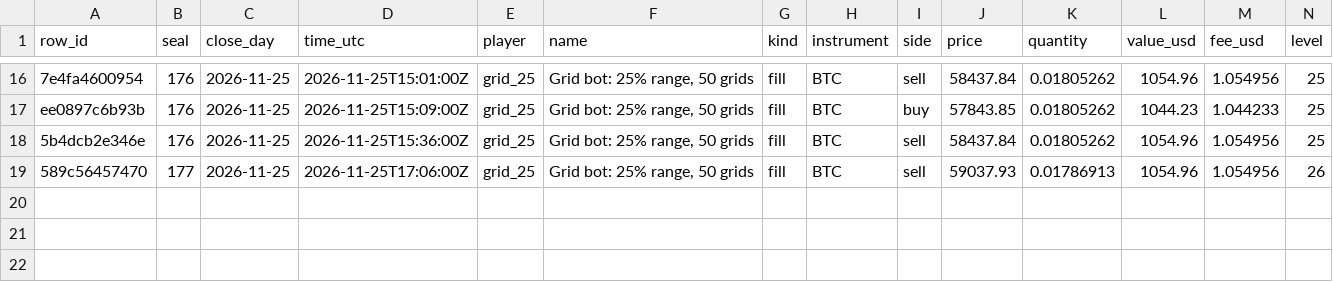
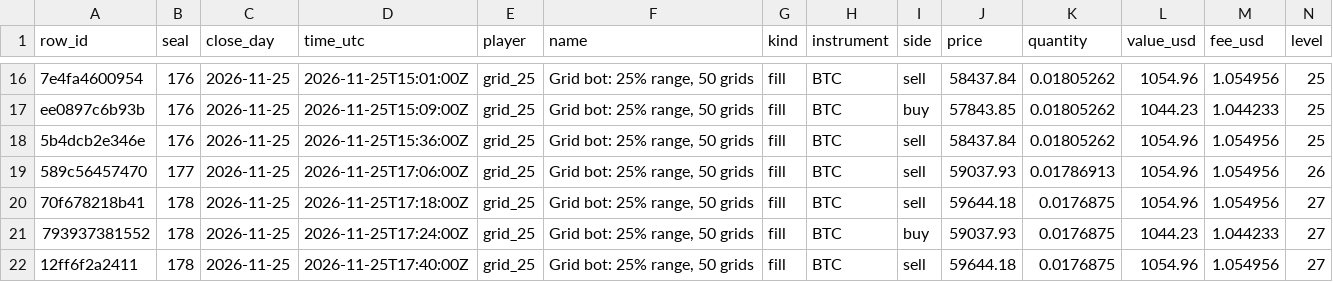
Before and after one commit to Botsfolio/trading-records, a CSV file: ai-vs-grid-bots/latest.csv, drawn as a sheet; only a part is shown, gaps mark what is left out; rows hold the shown columns only; the diff names each change by its address in the sheet, - before the commit and + after, or states it on an @@ line.

Commit message:
Seal 000178, Bitcoin proof for seal 000176

```diff
--- a/ai-vs-grid-bots/latest.csv
+++ b/ai-vs-grid-bots/latest.csv
+row 20: 70f678218b41 | 178 | 2026-11-25 | 2026-11-25T17:18:00Z | grid_25 | Grid bot: 25% range, 50 grids | fill | BTC | sell | 59644.18 | 0.0176875 | 1054.96 | 1.054956 | 27
+row 21: 793937381552 | 178 | 2026-11-25 | 2026-11-25T17:24:00Z | grid_25 | Grid bot: 25% range, 50 grids | fill | BTC | buy | 59037.93 | 0.0176875 | 1044.23 | 1.044233 | 27
+row 22: 12ff6f2a2411 | 178 | 2026-11-25 | 2026-11-25T17:40:00Z | grid_25 | Grid bot: 25% range, 50 grids | fill | BTC | sell | 59644.18 | 0.0176875 | 1054.96 | 1.054956 | 27
```
Also changed, not shown: crypto-perpetual/latest.csv, 7 other files.
